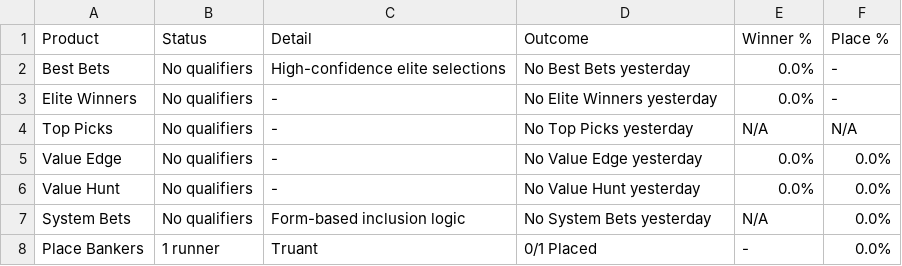
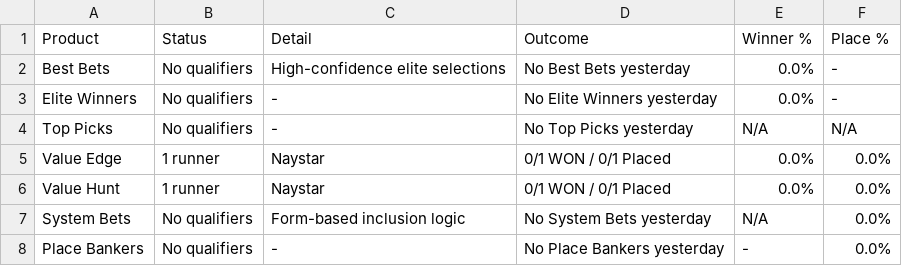
Before and after one commit to puntingiq/puntingiq-site, a CSV file: reports/latest/web_product_status.csv, drawn as a sheet.

```diff
--- a/reports/latest/web_product_status.csv
+++ b/reports/latest/web_product_status.csv
@@ -4,5 +4,5 @@ Elite Winners,No qualifiers,-,No Elite Winners yesterday,0.0%,-
 Top Picks,No qualifiers,-,No Top Picks yesterday,N/A,N/A
-Value Edge,No qualifiers,-,No Value Edge yesterday,0.0%,0.0%
-Value Hunt,No qualifiers,-,No Value Hunt yesterday,0.0%,0.0%
+Value Edge,1 runner,Naystar,0/1 WON / 0/1 Placed,0.0%,0.0%
+Value Hunt,1 runner,Naystar,0/1 WON / 0/1 Placed,0.0%,0.0%
 System Bets,No qualifiers,Form-based inclusion logic,No System Bets yesterday,N/A,0.0%
-Place Bankers,1 runner,Truant,0/1 Placed,-,0.0%
+Place Bankers,No qualifiers,-,No Place Bankers yesterday,-,0.0%
```
Also changed, not shown: reports/latest/web_race_by_race_summary.csv, reports/latest/web_top_picks_summary.csv, 19 other files.
